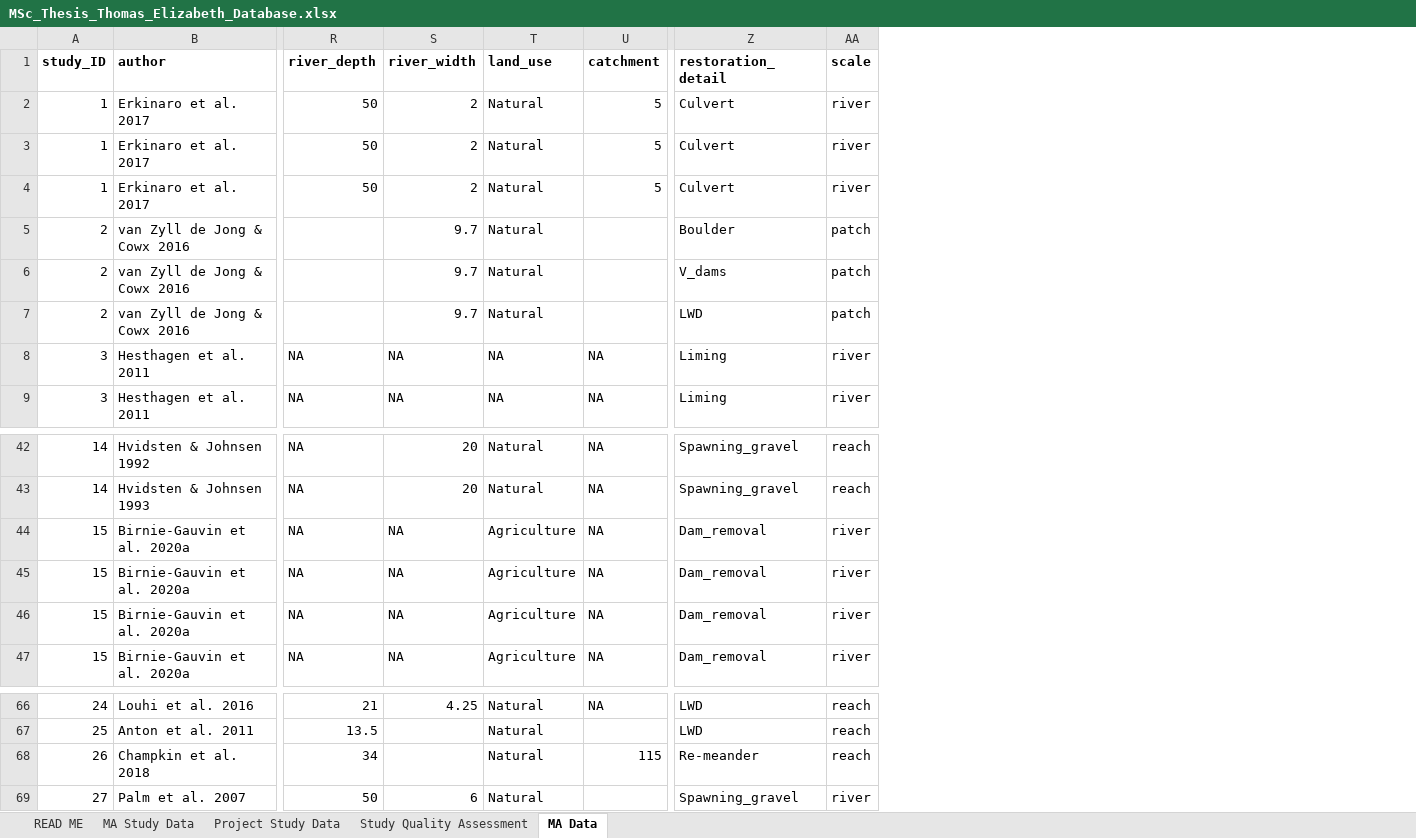
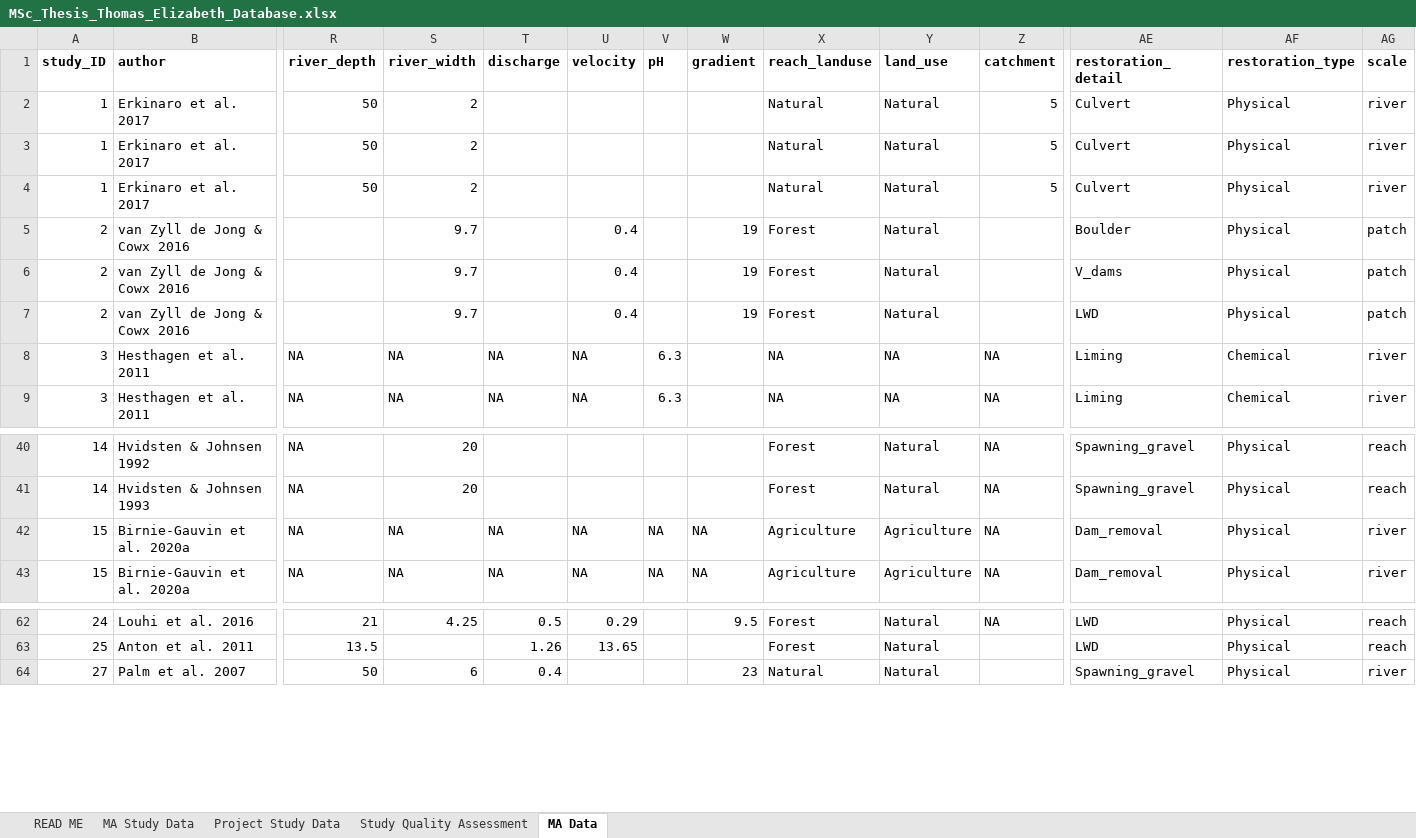
Before and after one commit to elethomas/Thesis_Thomas_Elizabeth_EEC_ICL, an Excel workbook: MSc_Thesis_Thomas_Elizabeth_Database.xlsx, sheet MA Data, drawn as a sheet; only a part is shown, gaps mark what is left out; values as stored, in another font and other column widths than the file's, no borders; removed rows and columns are numbered as before the commit, all else as after; rows hold the shown columns only; the diff covers the shown part only; the diff names each change by its address in the sheet, - before the commit and + after, or states it on an @@ line.

```diff
--- a/MSc_Thesis_Thomas_Elizabeth_Database.xlsx (sheet MA Data)
+++ b/MSc_Thesis_Thomas_Elizabeth_Database.xlsx (sheet MA Data)
+column T (discharge), rows 8-9: NA | NA; rows 42-43: NA | NA; rows 62-64: 0.5 | 1.26 | 0.4
+column U (velocity), rows 5-9: 0.4 | 0.4 | 0.4 | NA | NA; rows 42-43: NA | NA; rows 62-63: 0.29 | 13.65
+column V (pH), rows 8-9: 6.3 | 6.3; rows 42-43: NA | NA
+column W (gradient), rows 5-7: all 19; rows 42-43: NA | NA; rows 62-64: 9.5 |  | 23
+column X (reach_landuse), rows 2-9: Natural | Natural | Natural | Forest | Forest | Forest | NA | NA; rows 40-43: Forest | Forest | Agriculture | Agriculture; rows 62-64: Forest | Forest | Natural
+column AF (restoration_type), rows 2-9: Physical | Physical | Physical | Physical | Physical | Physical | Chemical | Chemical; rows 40-43: all Physical; rows 62-64: all Physical
-row 44: 15 | Birnie-Gauvin et al. 2020a | NA | NA | Agriculture | NA | Dam_removal | river
-row 45: 15 | Birnie-Gauvin et al. 2020a | NA | NA | Agriculture | NA | Dam_removal | river
-row 68: 26 | Champkin et al. 2018 | 34 |  | Natural | 115 | Re-meander | reach
```
Also changed, not shown: 8 added rows, 5 removed rows and 8 edited cells elsewhere in this sheet, sheet Project Study Data, sheet MA Study Data, sheet Study Quality Assessment.
